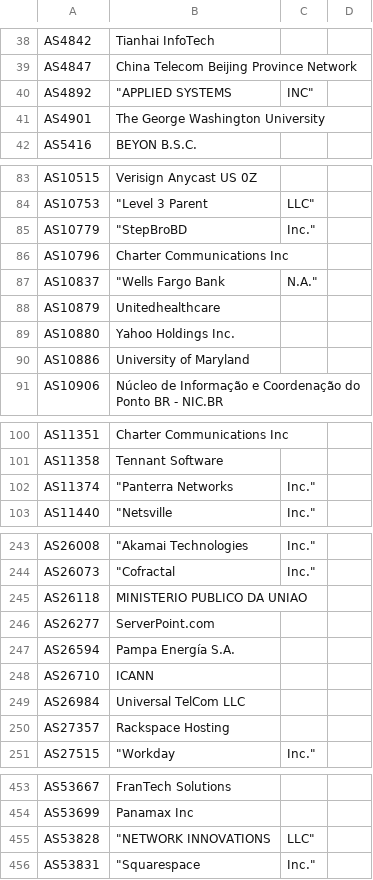
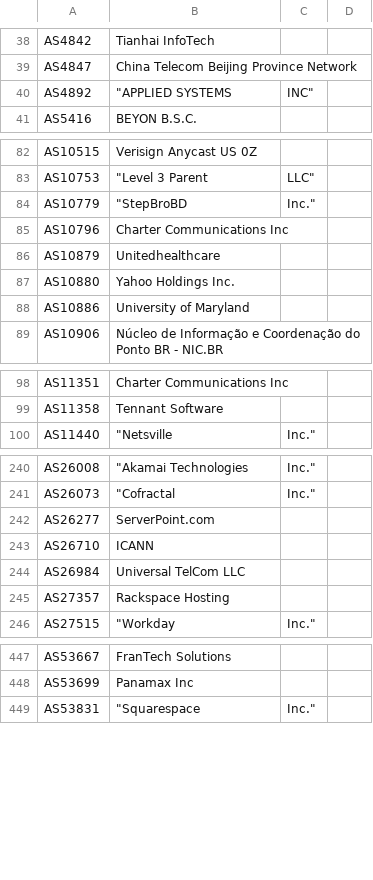
Before and after one commit to Alice39s/BGP.Tools-OpenDB, a CSV file: tags/anycast/tags-anycast.csv, drawn as a sheet; only a part is shown, gaps mark what is left out; the diff covers the shown part only.

```diff
--- a/tags/anycast/tags-anycast.csv
+++ b/tags/anycast/tags-anycast.csv
@@ -40,3 +40,2 @@ AS4847,China Telecom Beijing Province Network
 AS4892,"""APPLIED SYSTEMS", INC"
-AS4901,The George Washington University
 AS5416,BEYON B.S.C.
@@ -86,3 +85,2 @@ AS10779,"""StepBroBD", Inc."
 AS10796,Charter Communications Inc
-AS10837,"""Wells Fargo Bank", N.A."
 AS10879,Unitedhealthcare
@@ -101,3 +99,2 @@ AS11351,Charter Communications Inc
 AS11358,Tennant Software
-AS11374,"""Panterra Networks", Inc."
 AS11440,"""Netsville", Inc."
@@ -244,5 +241,3 @@ AS26008,"""Akamai Technologies", Inc."
 AS26073,"""Cofractal", Inc."
-AS26118,MINISTERIO PUBLICO DA UNIAO
 AS26277,ServerPoint.com
-AS26594,Pampa Energía S.A.
 AS26710,ICANN
@@ -459,3 +453,2 @@ AS53667,FranTech Solutions
 AS53699,Panamax Inc
-AS53828,"""NETWORK INNOVATIONS", LLC"
 AS53831,"""Squarespace", Inc."
```
Also changed, not shown: 1 added row and 8 removed rows elsewhere in this file, tags/a10k/tags-a10k.csv, tags/jv6/tags-jv6.csv, 29 other files.
